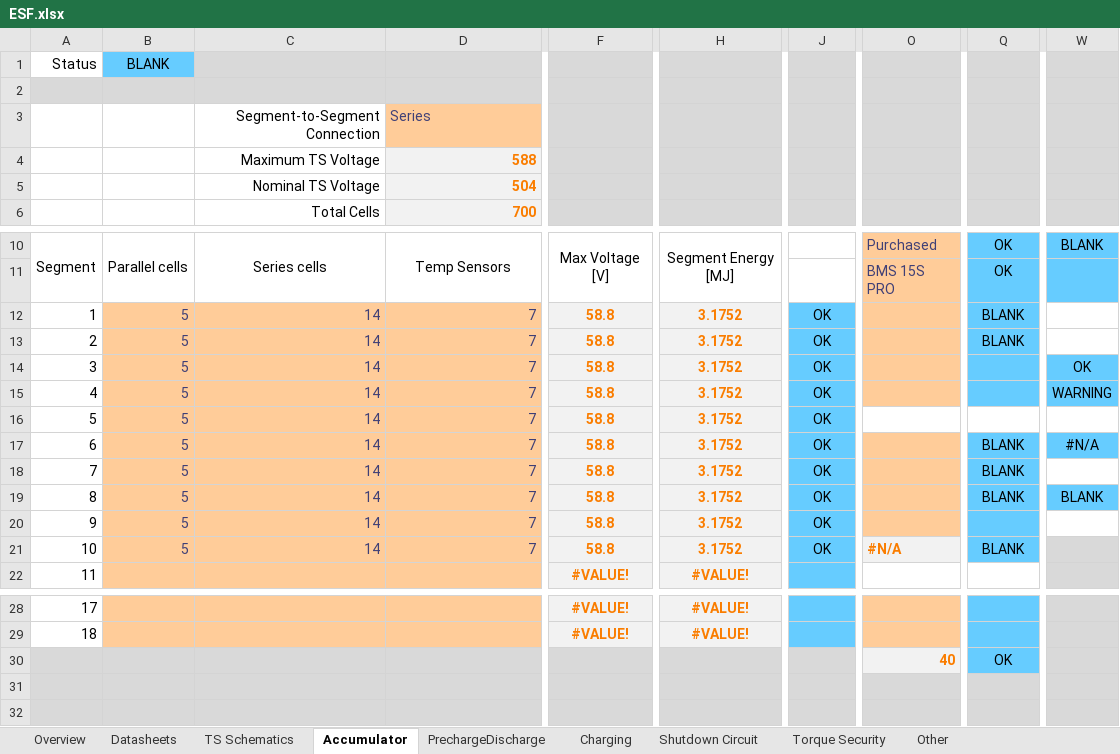
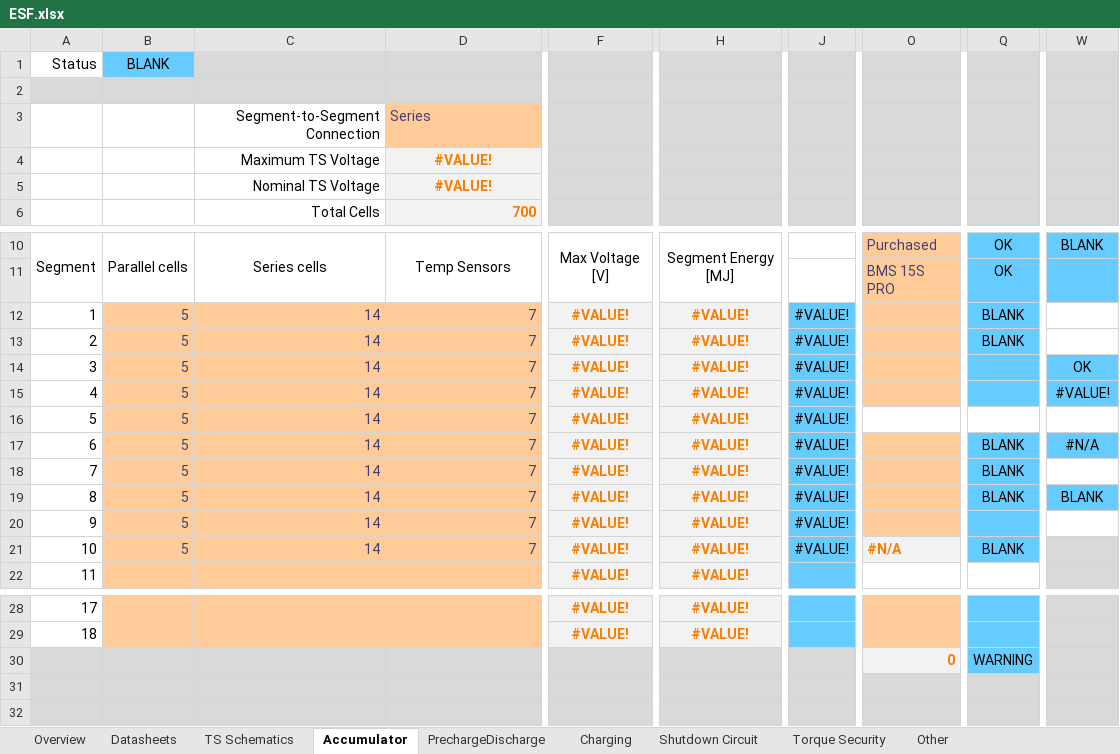
Before and after one commit to EOSCogniton/ELIZ-2021, an Excel workbook: RC_Rendus_Compet/ESF.xlsx, sheet Accumulator, drawn as a sheet; only a part is shown, gaps mark what is left out; values as stored, in another font and other column widths than the file's, no borders; charts and pictures and conditional formats not drawn; the diff names each change by its address in the sheet, - before the commit and + after, or states it on an @@ line.

```diff
--- a/RC_Rendus_Compet/ESF.xlsx (sheet Accumulator)
+++ b/RC_Rendus_Compet/ESF.xlsx (sheet Accumulator)
-D4: 588
+D4: #VALUE!
-D4:D5 alignment: right
+D4:D5 alignment: center
-D5: 504
+D5: #VALUE!
-F12:F21: 58.8
+F12:F21: #VALUE!
-H12:H21: 3.1752
+H12:H21: #VALUE!
-J12:J21: OK
+J12:J21: #VALUE!
-W15: WARNING
+W15: #VALUE!
-O30: 40
+O30: 0
-Q30: OK
+Q30: WARNING
```
Also changed, not shown: sheet PrechargeDischarge, sheet Torque Security, sheet Shutdown Circuit, sheet Overview, sheet Other, charts or pictures.
